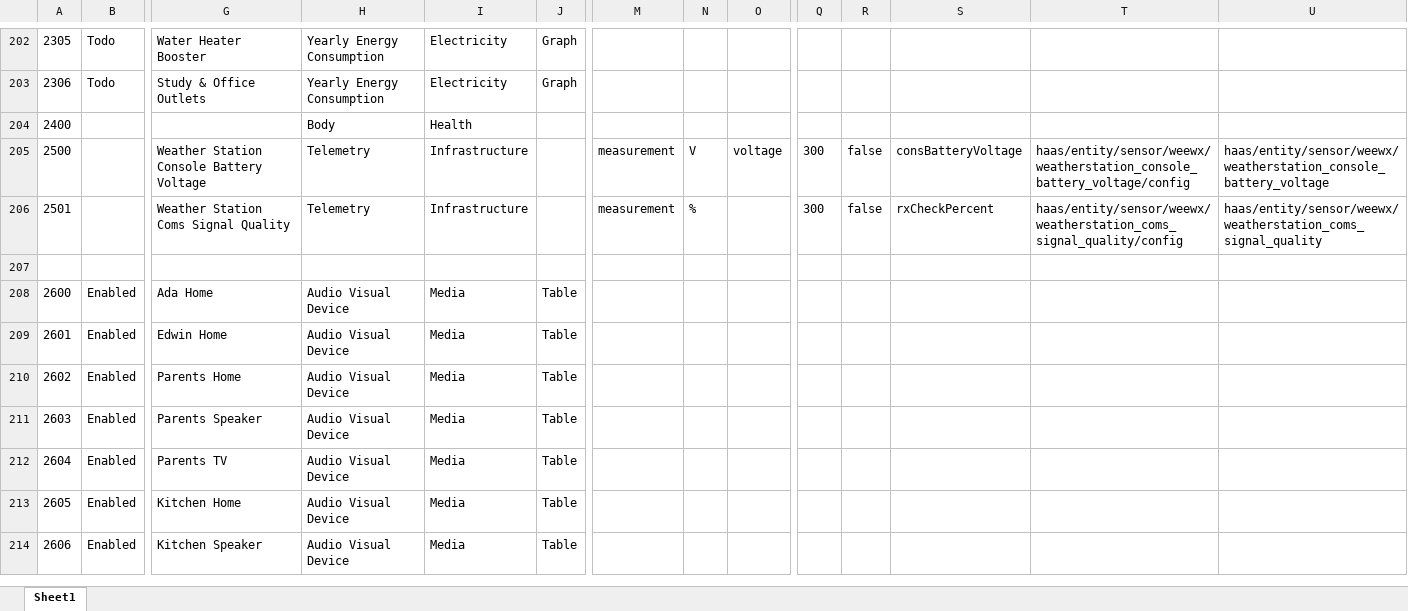
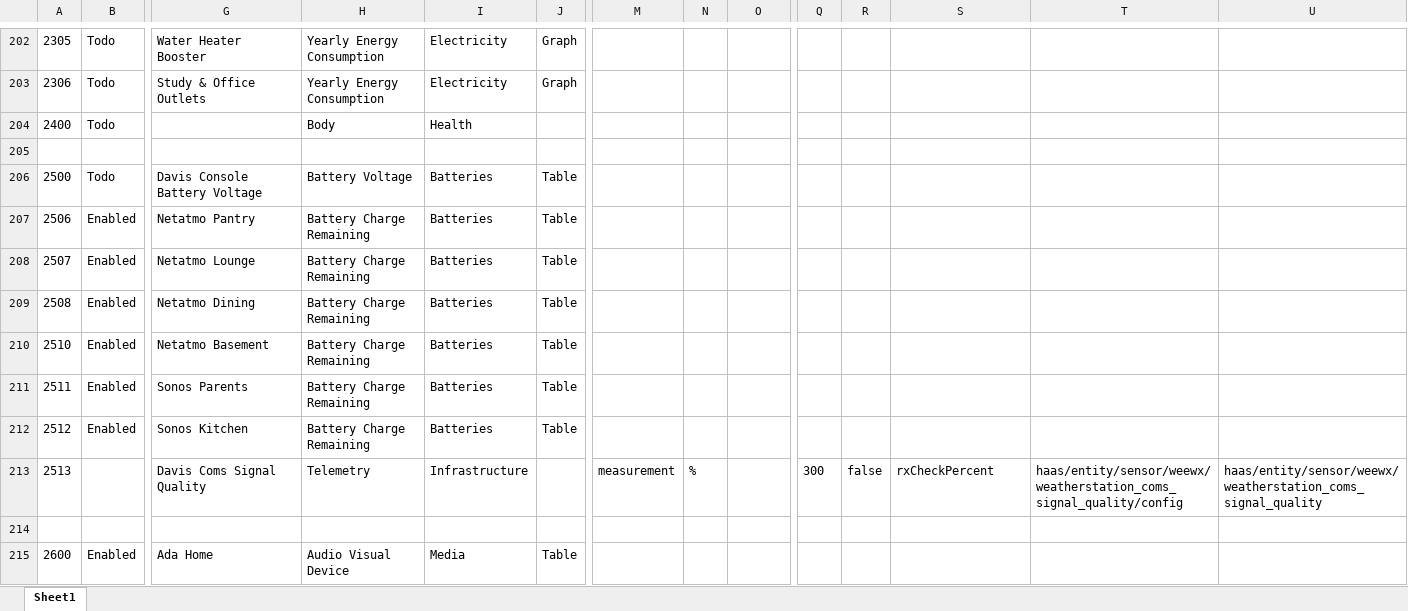
Before and after one commit to ggear/asystem, an Excel workbook: macbook-flo/homeassistant/src/main/resources/entity_metadata.xlsx, sheet Sheet1, drawn as a sheet; only a part is shown, gaps mark what is left out; the shorter side is filled out with more unchanged rows; values as stored, in another font and other column widths than the file's, no borders; table styles not drawn; addresses are those after the commit; rows hold the shown columns only; the diff covers the shown part only; the diff names each change by its address in the sheet, - before the commit and + after, or states it on an @@ line.

```diff
--- a/macbook-flo/homeassistant/src/main/resources/entity_metadata.xlsx (sheet Sheet1)
+++ b/macbook-flo/homeassistant/src/main/resources/entity_metadata.xlsx (sheet Sheet1)
-B204: (empty)
+B204: Todo
+row 205: (empty)
-B206: (empty)
+B206: Todo
-G206: Weather Station Console Battery Voltage
+G206: Davis Console Battery Voltage
-H206: Telemetry
+H206: Battery Voltage
-I206: Infrastructure
+I206: Batteries
-J206: (empty)
+J206: Table
-M206: measurement
+M206: (empty)
-N206: V
+N206: (empty)
-O206: voltage
+O206: (empty)
-Q206: 300
+Q206: (empty)
-R206: false
+R206: (empty)
-S206: consBatteryVoltage
+S206: (empty)
-T206: haas/entity/sensor/weewx/weatherstation_console_battery_voltage/config
+T206: (empty)
-U206: haas/entity/sensor/weewx/weatherstation_console_battery_voltage
+U206: (empty)
+row 207: 2506 | Enabled | Netatmo Pantry | Battery Charge Remaining | Batteries | Table
+row 208: 2507 | Enabled | Netatmo Lounge | Battery Charge Remaining | Batteries | Table
+row 209: 2508 | Enabled | Netatmo Dining | Battery Charge Remaining | Batteries | Table
+row 210: 2510 | Enabled | Netatmo Basement | Battery Charge Remaining | Batteries | Table
+row 211: 2511 | Enabled | Sonos Parents | Battery Charge Remaining | Batteries | Table
+row 212: 2512 | Enabled | Sonos Kitchen | Battery Charge Remaining | Batteries | Table
-A213: 2501
+A213: 2513
-G213: Weather Station Coms Signal Quality
+G213: Davis Coms Signal Quality
```
Also changed, not shown: 2 removed rows and 39 edited cells elsewhere in this sheet, formulas that keep their value, 7 other files.
